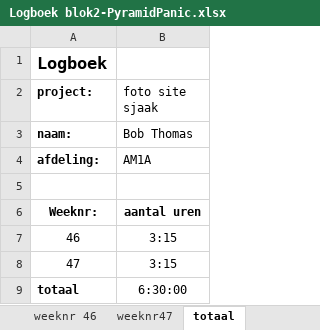
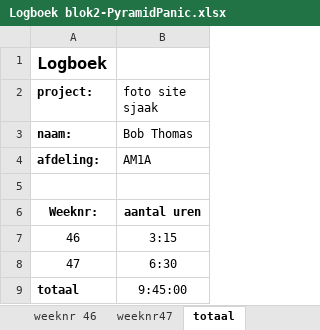
Before and after one commit to Bob-Thomas/Pyramid-Panic, an Excel workbook: Logboek blok2-PyramidPanic.xlsx, sheet totaal, drawn as a sheet; values as stored, in another font and other column widths than the file's, no borders; the diff names each change by its address in the sheet, - before the commit and + after, or states it on an @@ line.

```diff
--- a/Logboek blok2-PyramidPanic.xlsx (sheet totaal)
+++ b/Logboek blok2-PyramidPanic.xlsx (sheet totaal)
-B8 (foto site sjaak): 3:15
+B8 (foto site sjaak): 6:30
-B9 (foto site sjaak): 6:30:00
+B9 (foto site sjaak): 9:45:00
```
Also changed, not shown: sheet weeknr47, 13 other files.
